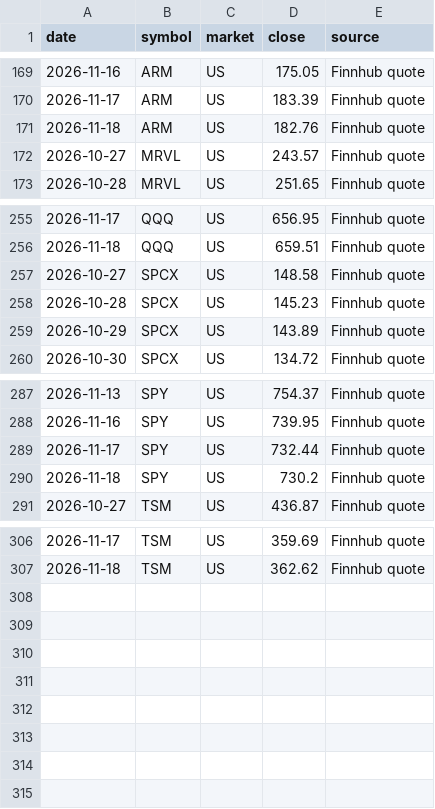
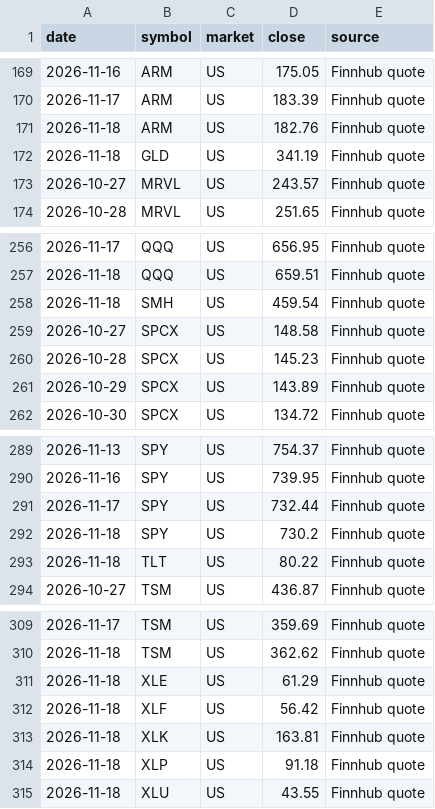
Before and after one commit to samantha52822/stock-data, a CSV file: data/history.csv, drawn as a sheet; only a part is shown, gaps mark what is left out.

```diff
--- a/data/history.csv
+++ b/data/history.csv
@@ -171,2 +171,3 @@ date,symbol,market,close,source
 2026-11-18,ARM,US,182.76,Finnhub quote
+2026-11-18,GLD,US,341.19,Finnhub quote
 2026-10-27,MRVL,US,243.57,Finnhub quote
@@ -256,2 +257,3 @@ date,symbol,market,close,source
 2026-11-18,QQQ,US,659.51,Finnhub quote
+2026-11-18,SMH,US,459.54,Finnhub quote
 2026-10-27,SPCX,US,148.58,Finnhub quote
@@ -290,2 +292,3 @@ date,symbol,market,close,source
 2026-11-18,SPY,US,730.2,Finnhub quote
+2026-11-18,TLT,US,80.22,Finnhub quote
 2026-10-27,TSM,US,436.87,Finnhub quote
@@ -307 +310,6 @@ date,symbol,market,close,source
 2026-11-18,TSM,US,362.62,Finnhub quote
+2026-11-18,XLE,US,61.29,Finnhub quote
+2026-11-18,XLF,US,56.42,Finnhub quote
+2026-11-18,XLK,US,163.81,Finnhub quote
+2026-11-18,XLP,US,91.18,Finnhub quote
+2026-11-18,XLU,US,43.55,Finnhub quote
```
Also changed, not shown: 2 other files.
